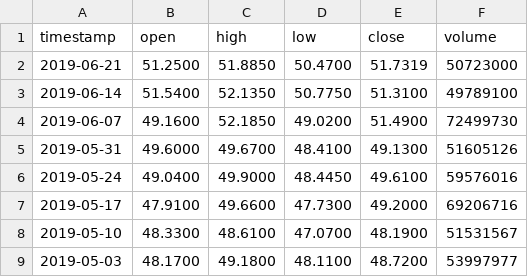
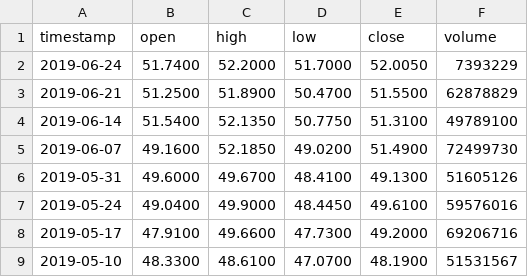
Before and after one commit to AirVan21/EasyStocks, a CSV file: static/data/KO.csv, drawn as a sheet; only a part is shown; the shorter side is filled out with more unchanged rows.

```diff
--- a/static/data/KO.csv
+++ b/static/data/KO.csv
@@ -1,3 +1,4 @@
 timestamp,open,high,low,close,volume
-2019-06-21,51.2500,51.8850,50.4700,51.7319,50723000
+2019-06-24,51.7400,52.2000,51.7000,52.0050,7393229
+2019-06-21,51.2500,51.8900,50.4700,51.5500,62878829
 2019-06-14,51.5400,52.1350,50.7750,51.3100,49789100
```
Also changed, not shown: static/data/AAPL.csv, static/data/EURRUB.csv, 14 other files.
